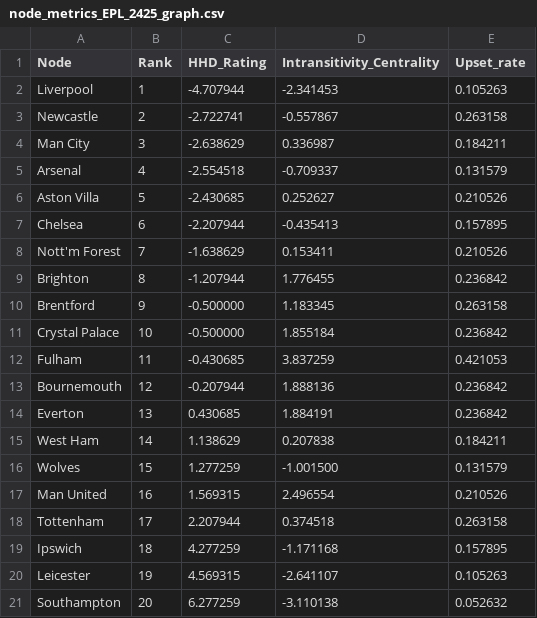
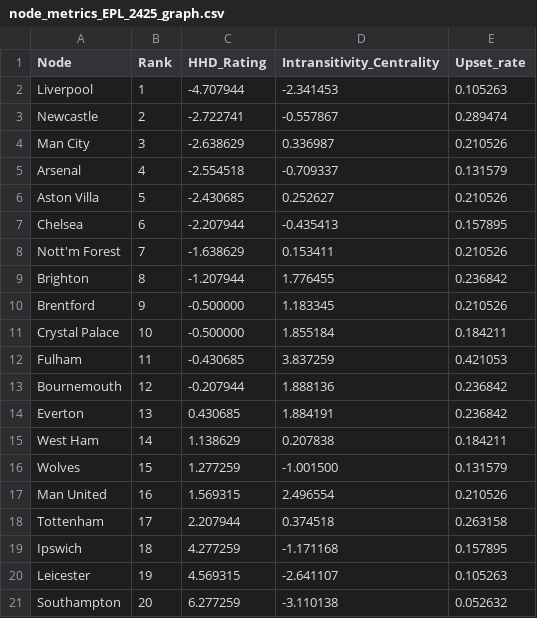
Before and after one commit to syfunyun/Capstone, a CSV file: node_metrics_EPL_2425_graph.csv, drawn as a sheet.

```diff
--- a/node_metrics_EPL_2425_graph.csv
+++ b/node_metrics_EPL_2425_graph.csv
@@ -2,4 +2,4 @@ Node,Rank,HHD_Rating,Intransitivity_Centrality,Upset_rate
 Liverpool,1,-4.707944,-2.341453,0.105263
-Newcastle,2,-2.722741,-0.557867,0.263158
-Man City,3,-2.638629,0.336987,0.184211
+Newcastle,2,-2.722741,-0.557867,0.289474
+Man City,3,-2.638629,0.336987,0.210526
 Arsenal,4,-2.554518,-0.709337,0.131579
@@ -9,4 +9,4 @@ Nott'm Forest,7,-1.638629,0.153411,0.210526
 Brighton,8,-1.207944,1.776455,0.236842
-Brentford,9,-0.500000,1.183345,0.263158
-Crystal Palace,10,-0.500000,1.855184,0.236842
+Brentford,9,-0.500000,1.183345,0.210526
+Crystal Palace,10,-0.500000,1.855184,0.184211
 Fulham,11,-0.430685,3.837259,0.421053
```
Also changed, not shown: real_ranking_EPL.csv, 15 other files.
